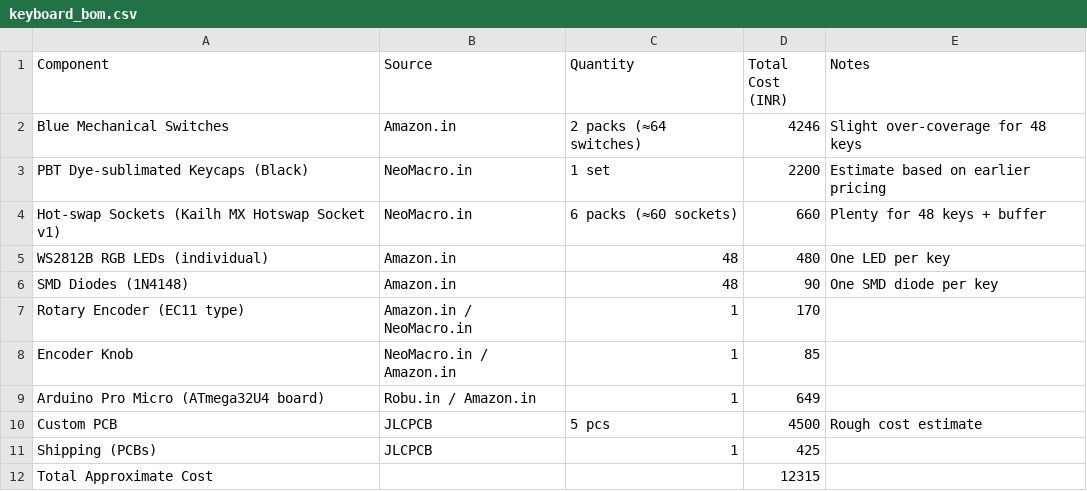
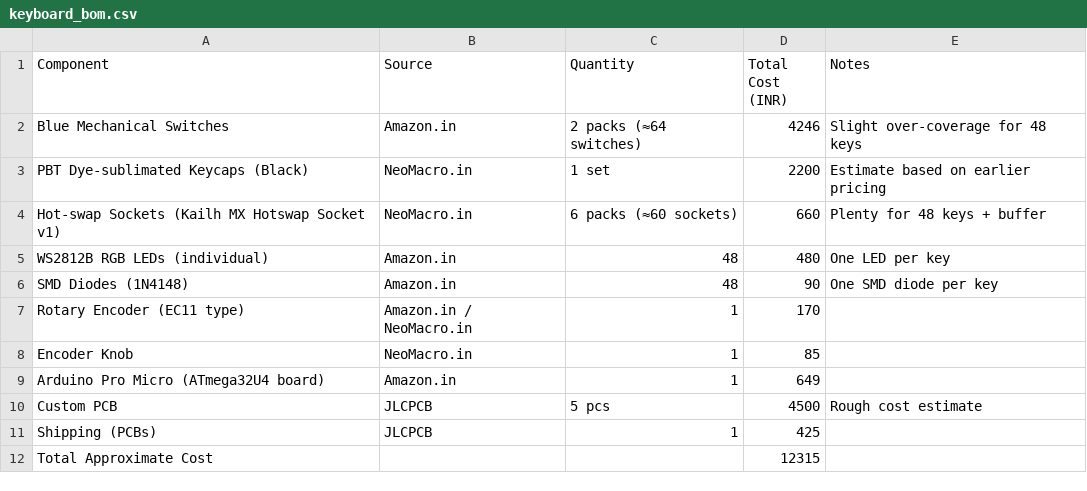
Before and after one commit to Hewis44/Mechaboard, a CSV file: keyboard_bom.csv, drawn as a sheet.

Commit message:
Update keyboard_bom.csv

```diff
--- a/keyboard_bom.csv
+++ b/keyboard_bom.csv
@@ -7,4 +7,4 @@ SMD Diodes (1N4148),Amazon.in,48,90,One SMD diode per key
 Rotary Encoder (EC11 type),Amazon.in / NeoMacro.in,1,170,
-Encoder Knob,NeoMacro.in / Amazon.in,1,85,
-Arduino Pro Micro (ATmega32U4 board),Robu.in / Amazon.in,1,649,
+Encoder Knob,NeoMacro.in ,1,85,
+Arduino Pro Micro (ATmega32U4 board), Amazon.in,1,649,
 Custom PCB ,JLCPCB,5 pcs,4500,Rough cost estimate
```
